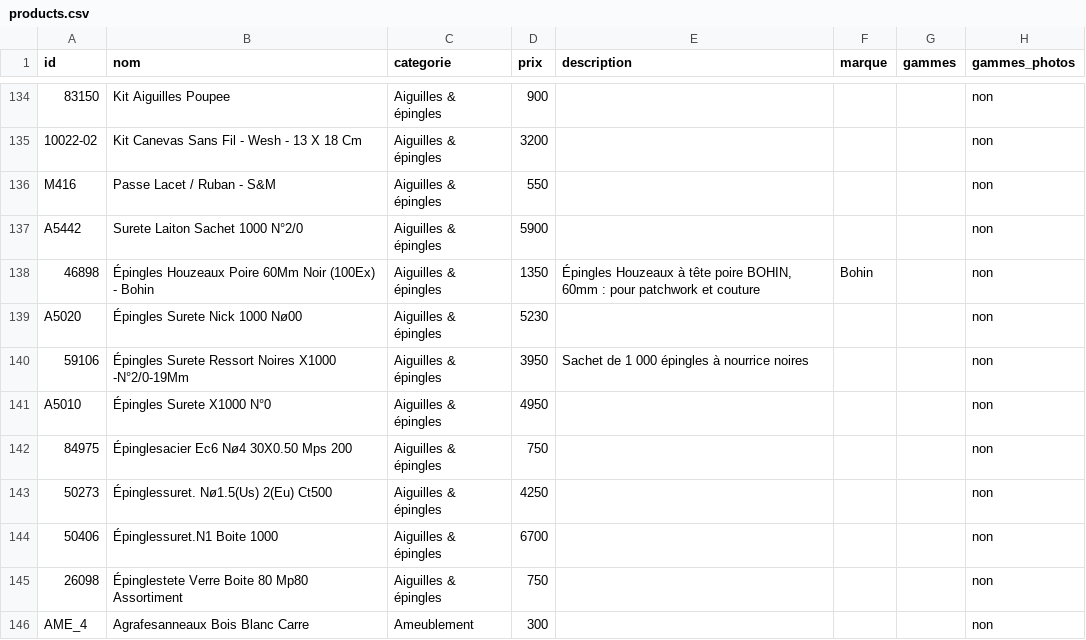
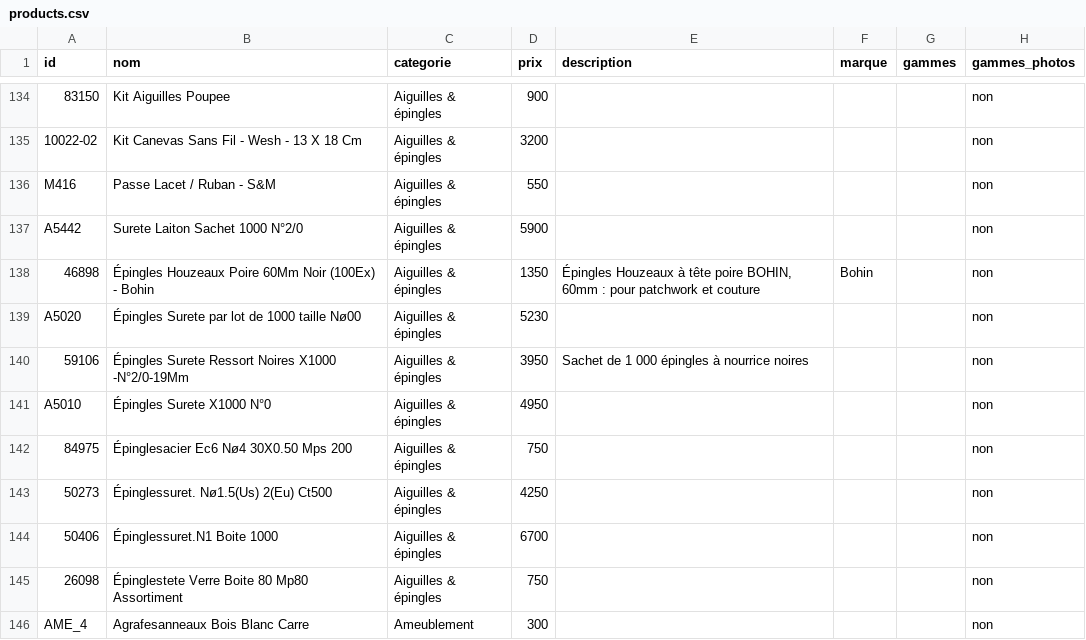
Before and after one commit to leia98nc-code/lagrandemercerie, a CSV file: public/products.csv, drawn as a sheet; only a part is shown, gaps mark what is left out; the diff names each change by its address in the sheet, - before the commit and + after, or states it on an @@ line.

Commit message:
nom A5020 → "Épingles Surete par lot de 1000  taille Nø00" via back-office

```diff
--- a/public/products.csv
+++ b/public/products.csv
-B139 (nom): Épingles Surete Nick 1000 Nø00
+B139 (nom): Épingles Surete par lot de 1000 taille Nø00
```
